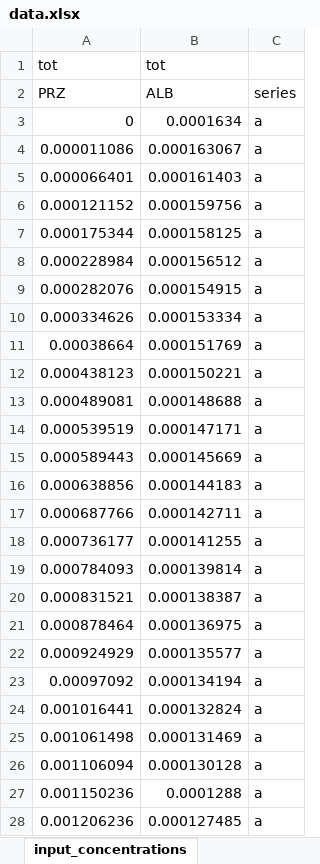
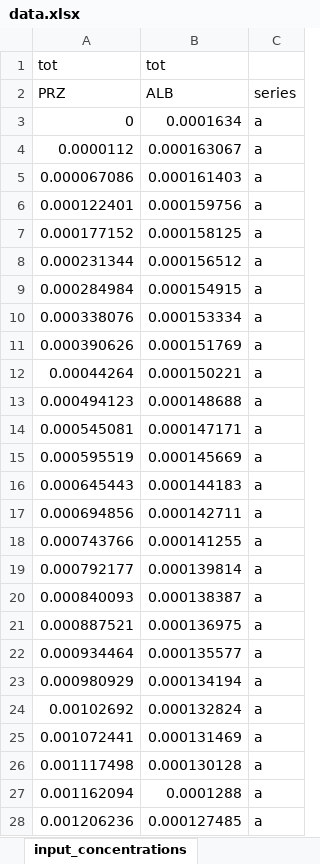
Before and after one commit to ameshkoff/KEV, an Excel workbook: input/calorimetry/ds.11.overfilled/data.xlsx, sheet input_concentrations, drawn as a sheet; values as stored, in another font and other column widths than the file's, no borders; the diff names each change by its address in the sheet, - before the commit and + after, or states it on an @@ line.

```diff
--- a/input/calorimetry/ds.11.overfilled/data.xlsx (sheet input_concentrations)
+++ b/input/calorimetry/ds.11.overfilled/data.xlsx (sheet input_concentrations)
-A4: 0.000011086
+A4: 0.0000112
-A5: 0.000066401
+A5: 0.000067086
-A6: 0.000121152
+A6: 0.000122401
-A7: 0.000175344
+A7: 0.000177152
-A8: 0.000228984
+A8: 0.000231344
-A9: 0.000282076
+A9: 0.000284984
-A10: 0.000334626
+A10: 0.000338076
-A11: 0.00038664
+A11: 0.000390626
-A12: 0.000438123
+A12: 0.00044264
-A13: 0.000489081
+A13: 0.000494123
-A14: 0.000539519
+A14: 0.000545081
-A15: 0.000589443
+A15: 0.000595519
-A16: 0.000638856
+A16: 0.000645443
-A17: 0.000687766
+A17: 0.000694856
-A18: 0.000736177
+A18: 0.000743766
-A19: 0.000784093
+A19: 0.000792177
-A20: 0.000831521
+A20: 0.000840093
-A21: 0.000878464
+A21: 0.000887521
-A22: 0.000924929
+A22: 0.000934464
-A23: 0.00097092
+A23: 0.000980929
-A24: 0.001016441
+A24: 0.00102692
-A25: 0.001061498
+A25: 0.001072441
-A26: 0.001106094
+A26: 0.001117498
-A27: 0.001150236
+A27: 0.001162094
```
Also changed, not shown: other sheet tabs, input/calorimetry/ds.11.overfilled/data_old.xlsx, 5 other files.
